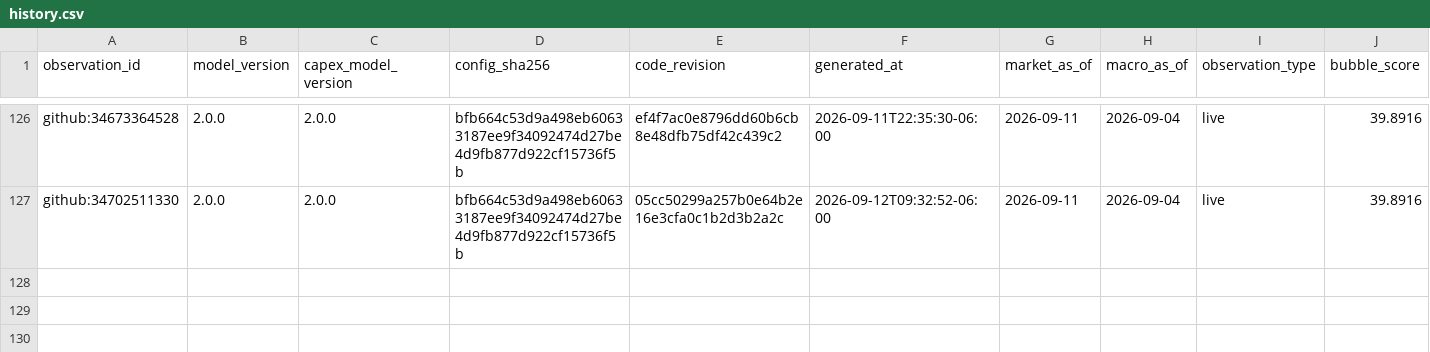
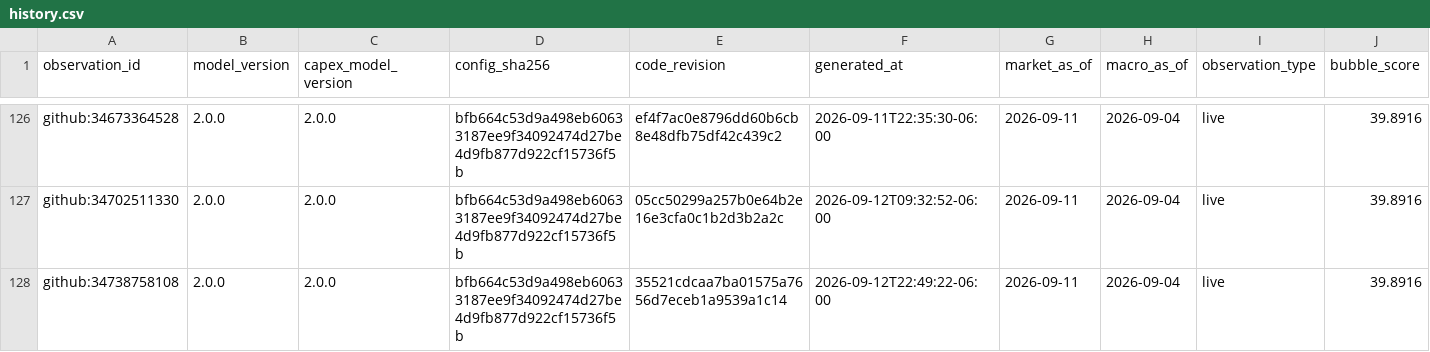
Before and after one commit to Bluxor-ai/radar-de-la-burbuja-ia, a CSV file: data/history.csv, drawn as a sheet; only a part is shown, gaps mark what is left out; rows hold the shown columns only; the diff names each change by its address in the sheet, - before the commit and + after, or states it on an @@ line.

```diff
--- a/data/history.csv
+++ b/data/history.csv
+row 128: github:34738758108 | 2.0.0 | 2.0.0 | bfb664c53d9a498eb60633187ee9f34092474d27be4d9fb877d922cf15736f5b | 35521cdcaa7ba01575a7656d7eceb1a9539a1c14 | 2026-09-12T22:49:22-06:00 | 2026-09-11 | 2026-09-04 | live | 39.8916
```
Also changed, not shown: data/gpu_price_history.csv, public/gpu_price_history.csv, 6 other files.
